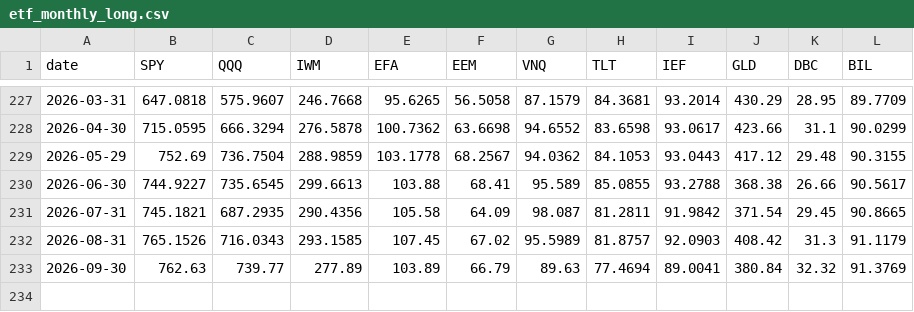
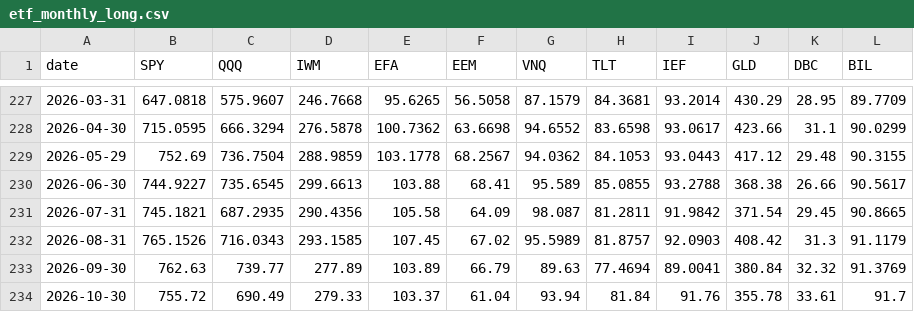
Before and after one commit to saieswarnookala/sec-edgar-worker, a CSV file: data/etf_monthly_long.csv, drawn as a sheet; only a part is shown, gaps mark what is left out; the diff names each change by its address in the sheet, - before the commit and + after, or states it on an @@ line.

Commit message:
history: 2026-11-02

```diff
--- a/data/etf_monthly_long.csv
+++ b/data/etf_monthly_long.csv
+row 234: 2026-10-30 | 755.72 | 690.49 | 279.33 | 103.37 | 61.04 | 93.94 | 81.84 | 91.76 | 355.78 | 33.61 | 91.7
```
